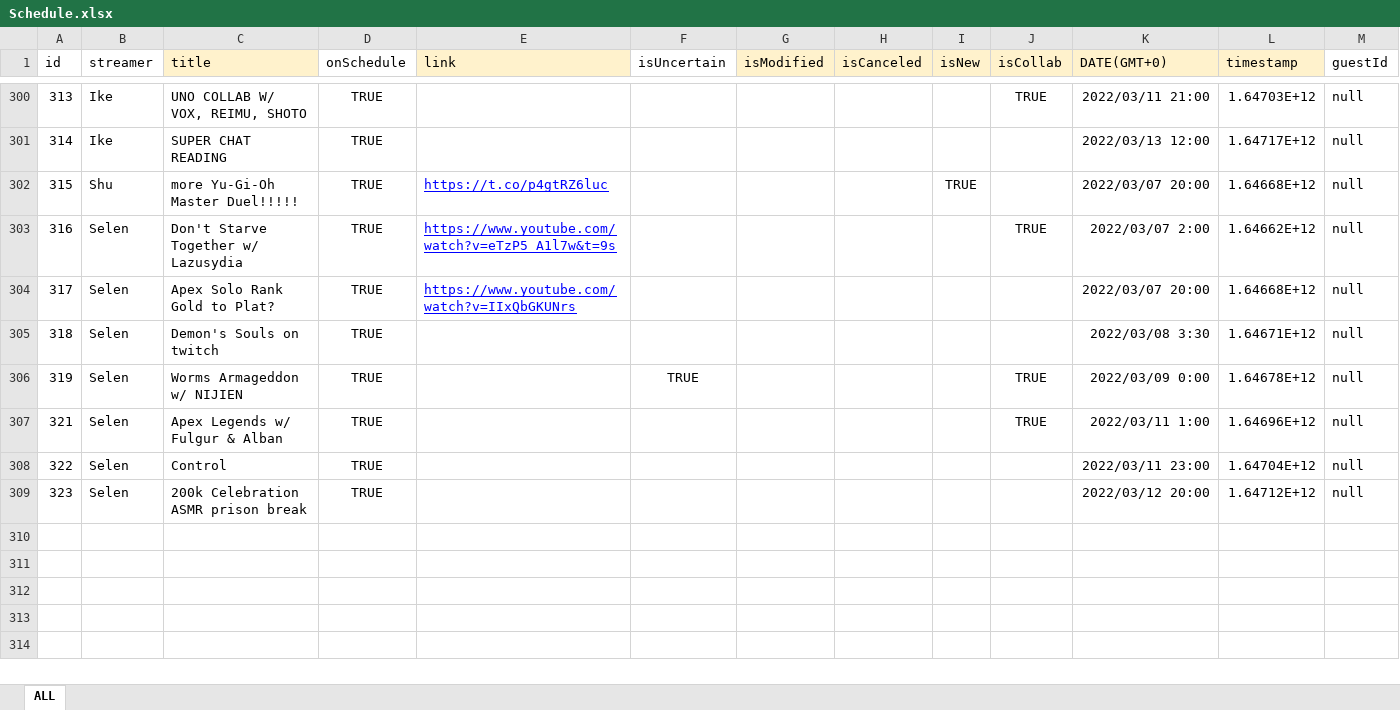
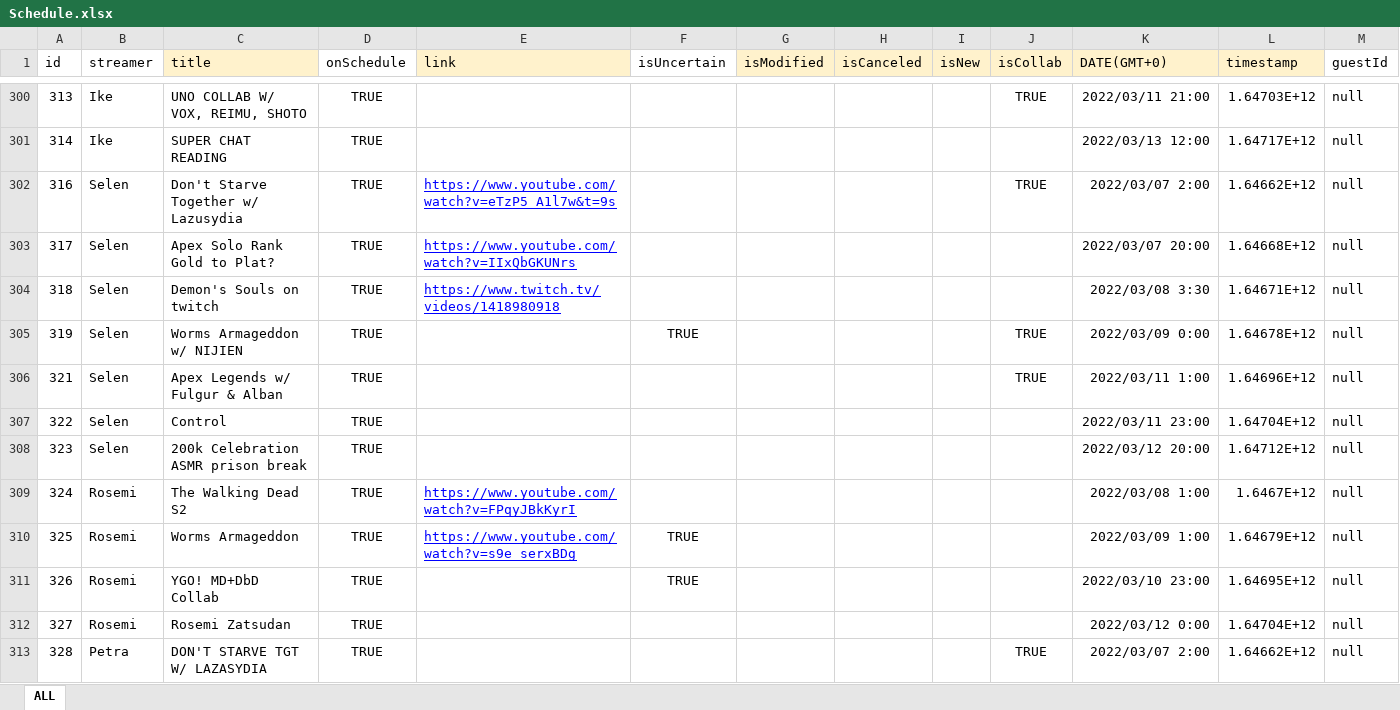
Before and after one commit to v4724/nijisanji-schedule, an Excel workbook: docs/assets/docs/Schedule.xlsx, sheet ALL, drawn as a sheet; only a part is shown, gaps mark what is left out; values as stored, in another font and other column widths than the file's, no borders; charts and pictures not drawn; removed rows and columns are numbered as before the commit, all else as after; the diff covers the shown part only; the diff names each change by its address in the sheet, - before the commit and + after, or states it on an @@ line.

Commit message:
update schedule

```diff
--- a/docs/assets/docs/Schedule.xlsx (sheet ALL)
+++ b/docs/assets/docs/Schedule.xlsx (sheet ALL)
-row 302: 315 | Shu | more Yu-Gi-Oh Master Duel!!!!! | TRUE | https://t.co/p4gtRZ6luc |  |  |  | TRUE |  | 2022/03/07 20:00 | 1.64668E+12 | null
-E304 (link): (empty)
+E304 (link): https://www.twitch.tv/videos/1418980918
+row 309: 324 | Rosemi | The Walking Dead S2 | TRUE | https://www.youtube.com/watch?v=FPqyJBkKyrI |  |  |  |  |  | 2022/03/08 1:00 | 1.6467E+12 | null
+row 310: 325 | Rosemi | Worms Armageddon | TRUE | https://www.youtube.com/watch?v=s9e_serxBDg | TRUE |  |  |  |  | 2022/03/09 1:00 | 1.64679E+12 | null
+row 311: 326 | Rosemi | YGO! MD+DbD Collab | TRUE |  | TRUE |  |  |  |  | 2022/03/10 23:00 | 1.64695E+12 | null
+row 312: 327 | Rosemi | Rosemi Zatsudan | TRUE |  |  |  |  |  |  | 2022/03/12 0:00 | 1.64704E+12 | null
+row 313: 328 | Petra | DON'T STARVE TGT W/ LAZASYDIA | TRUE |  |  |  |  |  | TRUE | 2022/03/07 2:00 | 1.64662E+12 | null
```
Also changed, not shown: 12 added rows and 10 edited cells elsewhere in this sheet, formulas that keep their value, src/assets/docs/Schedule.xlsx, 7 other files.
